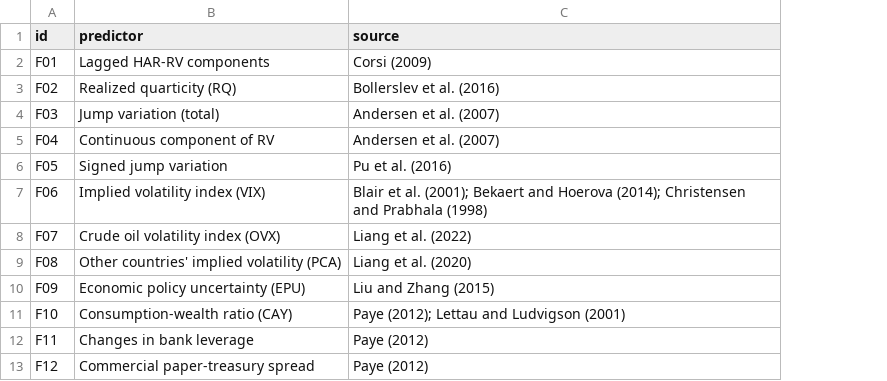
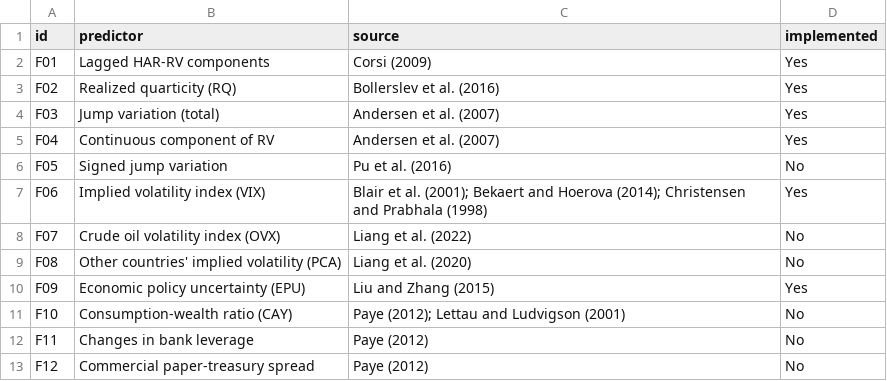
Before and after one commit to pauloguimaraes871/ML_RV, a CSV file: bibliometrics/review_predictors.csv, drawn as a sheet; only a part is shown; the diff names each change by its address in the sheet, - before the commit and + after, or states it on an @@ line.

```diff
--- a/bibliometrics/review_predictors.csv
+++ b/bibliometrics/review_predictors.csv
+column D (implemented), rows 2-13: Yes | Yes | Yes | Yes | No | Yes | No | No | Yes | No | No | No
```
Also changed, not shown: 9 other files.
